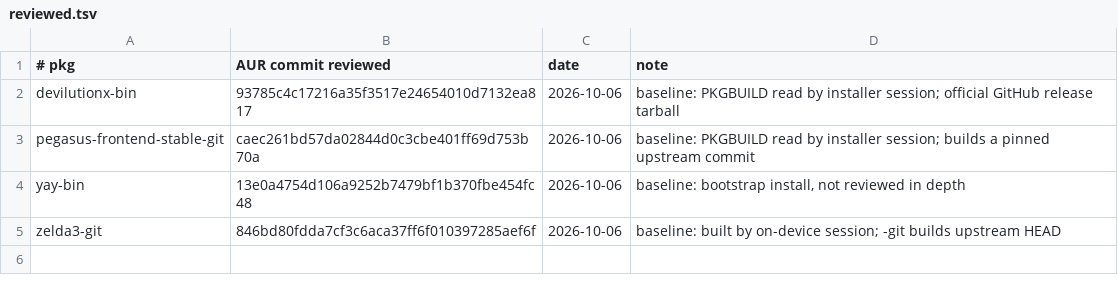
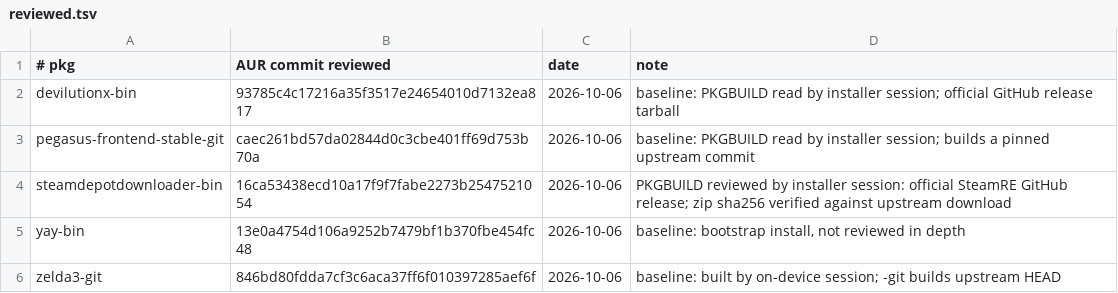
Before and after one commit to robinei/gpdwin, a TSV file: aur/reviewed.tsv, drawn as a sheet.

```diff
--- a/aur/reviewed.tsv
+++ b/aur/reviewed.tsv
@@ -3,2 +3,3 @@ devilutionx-bin	93785c4c17216a35f3517e24654010d7132ea817	2026-10-06	baseline: PK
 pegasus-frontend-stable-git	caec261bd57da02844d0c3cbe401ff69d753b70a	2026-10-06	baseline: PKGBUILD read by installer session; builds a pinned upstream commit
+steamdepotdownloader-bin	16ca53438ecd10a17f9f7fabe2273b2547521054	2026-10-06	PKGBUILD reviewed by installer session: official SteamRE GitHub release; zip sha256 verified against upstream download
 yay-bin	13e0a4754d106a9252b7479bf1b370fbe454fc48	2026-10-06	baseline: bootstrap install, not reviewed in depth
```
Also changed, not shown: 3 other files.
